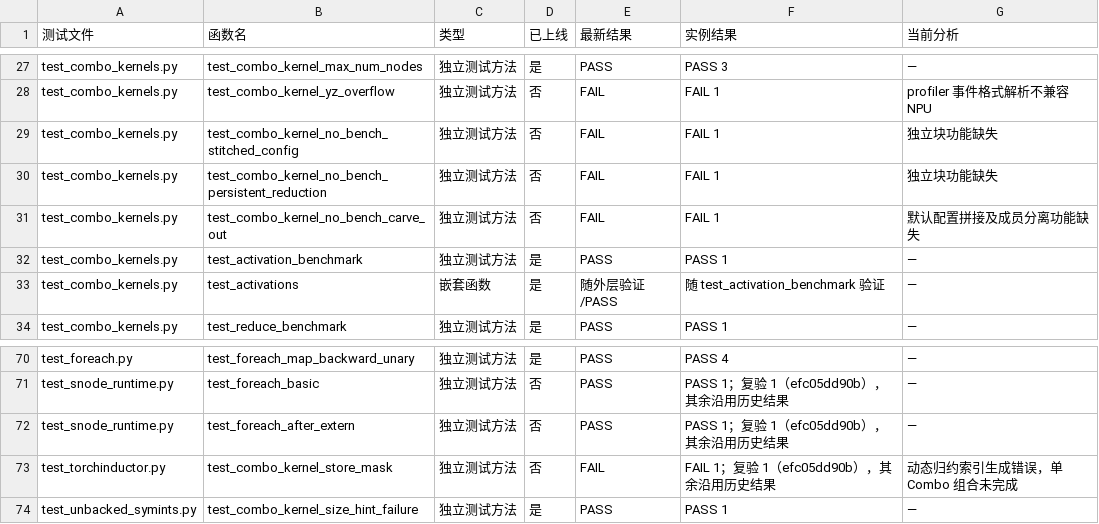
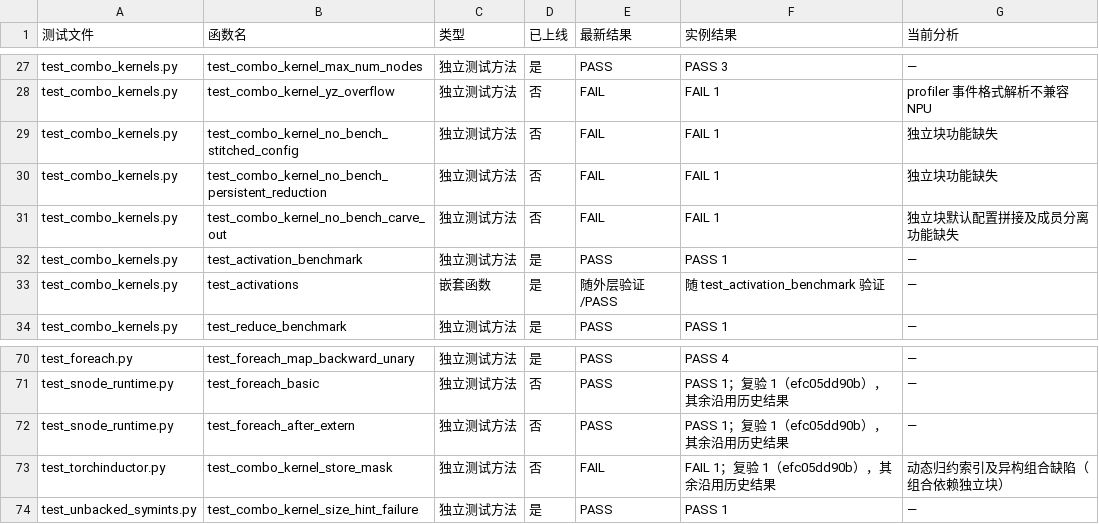
Before and after one commit to limbochao/torch-learn, a CSV file: docs/notes/compiler/codegen/inductor-combo-tests-v2.13.csv, drawn as a sheet; only a part is shown, gaps mark what is left out; the diff covers the shown part only.

Commit message:
docs: align Combo failure causes with capability dependencies

```diff
--- a/docs/notes/compiler/codegen/inductor-combo-tests-v2.13.csv
+++ b/docs/notes/compiler/codegen/inductor-combo-tests-v2.13.csv
@@ -30,3 +30,3 @@ test_combo_kernels.py,test_combo_kernel_no_bench_stitched_config,独立测试方
 test_combo_kernels.py,test_combo_kernel_no_bench_persistent_reduction,独立测试方法,否,FAIL,FAIL 1,独立块功能缺失
-test_combo_kernels.py,test_combo_kernel_no_bench_carve_out,独立测试方法,否,FAIL,FAIL 1,默认配置拼接及成员分离功能缺失
+test_combo_kernels.py,test_combo_kernel_no_bench_carve_out,独立测试方法,否,FAIL,FAIL 1,独立块默认配置拼接及成员分离功能缺失
 test_combo_kernels.py,test_activation_benchmark,独立测试方法,是,PASS,PASS 1,—
@@ -72,3 +72,3 @@ test_snode_runtime.py,test_foreach_basic,独立测试方法,否,PASS,PASS 1；
 test_snode_runtime.py,test_foreach_after_extern,独立测试方法,否,PASS,PASS 1；复验 1（efc05dd90b），其余沿用历史结果,—
-test_torchinductor.py,test_combo_kernel_store_mask,独立测试方法,否,FAIL,FAIL 1；复验 1（efc05dd90b），其余沿用历史结果,动态归约索引生成错误，单 Combo 组合未完成
+test_torchinductor.py,test_combo_kernel_store_mask,独立测试方法,否,FAIL,FAIL 1；复验 1（efc05dd90b），其余沿用历史结果,动态归约索引及异构组合缺陷（组合依赖独立块）
 test_unbacked_symints.py,test_combo_kernel_size_hint_failure,独立测试方法,是,PASS,PASS 1,—
```
Also changed, not shown: 14 edited cells elsewhere in this file, 3 other files.
